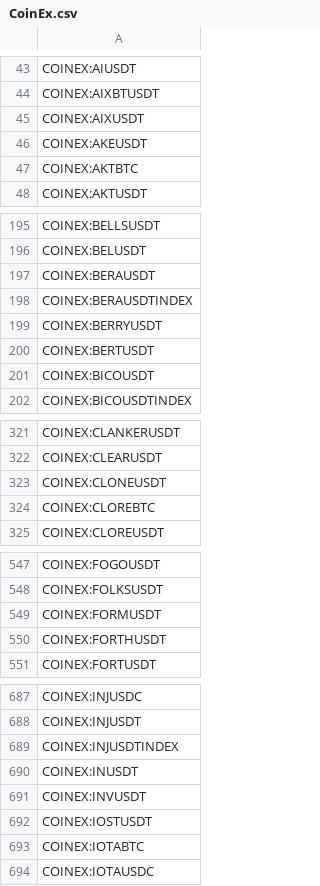
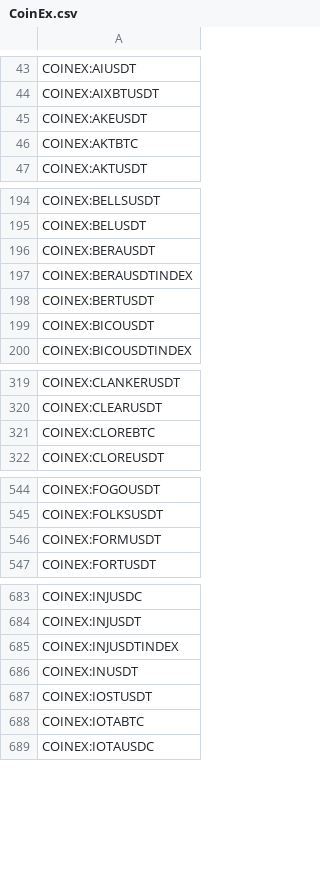
Before and after one commit to CryptowChris/Crypto-Exchanges-Tickers, a CSV file: tickers/CoinEx.csv, drawn as a sheet; only a part is shown, gaps mark what is left out; removed rows and columns are numbered as before the commit, all else as after; the diff covers the shown part only; the diff names each change by its address in the sheet, - before the commit and + after, or states it on an @@ line.

Commit message:
Update tickers 2026-04-29
Modified CSV files: tickers/Binance.csv, tickers/Binance.futures.csv, tickers/BingX.csv, tickers/BingX.futures.csv, tickers/Bitget.csv, tickers/Bybit.csv, tickers/Bybit.futures.csv, tickers/CoinEx.csv, tickers/Coinbase.csv, tickers/Gate.io.futures.csv, tickers/Gateio.csv, tickers/Kucoin.csv, tickers/Kucoin.futures.csv, tickers/LBank.csv, tickers/Mexc.csv, tickers/Mexc.futures.csv, tickers/OKX.futures.csv, tickers/Poloniex.csv, tickers/Weex.csv, tickers/Weex.futures.csv

Summary of changes:
Binance:
  + Added lines:
    + BINANCE:AVNTU
    + BINANCE:BIOU
    + BINANCE:CHIPU
    + BINANCE:CHIPUSD1
    + BINANCE:KATU
    + BINANCE:USD1TRY
    + BINANCE:XAUTUSD1

Binance.futures:
  - Removed lines:
    - BINANCE:BDXNUSDT.P

BingX:
  + Added lines:
    + BINGX:SLINKUSDTPS

BingX.futures:
  + Added lines:
    + BINGX:NCSKAMD2USDUSDT.P
    + BINGX:NCSKAVGO2USDUSDT.P
    + BINGX:NCSKQCOM2USDUSDT.P
    + BINGX:PHAROSUSDT.P
  - Removed lines:
    - BINGX:CHIBIUSDT.P
    - BINGX:GOBOBUSDT.P
    - BINGX:PUMPCADEUSDT.P

Bitget:
  + Added lines:
    + BITGET:PROSUSDT

Bybit:
  - Removed lines:
    - BYBIT:IZIUSDT
    - BYBIT:MONPROUSDT
    - BYBIT:UXLINKUSDT

Bybit.futures:
  + Added lines:
    + BYBIT:AAPLUSDT.P
    + BYBIT:AMZNUSDT.P
    + BYBIT:SNDKUSDT.P
  - Removed lines:
    - BYBIT:SOLUSDT15MAY26.P
    - BYBIT:SOLUSDT29MAY26.P
    - BYBIT:SOLVUSDT.P

CoinEx:
  + Added lines:
    + COINEX:NOCKUSDT
  - Removed lines:
    - COINEX:AIXUSDT
    - COINEX:BERRYUSDT
    - COINEX:CLONEUSDT
    - COINEX:FORTHUSDT
    - COINEX:INVUSDT
    - COINEX:TRUUSDT
    - COINEX:TYBGUSDT
    - COINEX:USDUCUSDT
    - COINEX:WNCGUSDT

Coinbase:
  + Added lines:
    + COINBASE:PROSUSD
    + COINBASE:VIRTUALUSD

Gate.io.futures:
  + Added lines:
    + GATEIO:ANETUSDT.P
    + GATEIO:BLENDUSDT.P
    + GATEIO:CLSUSDT.P
    + GATEIO:CRWVUSDT.P
    + GATEIO:DDOGUSDT.P
    + GATEIO:IRENUSDT.P
    + GATEIO:MDBUSDT.P
    + GATEIO:NBISUSDT.P
    + GATEIO:SNOWUSDT.P

Gateio:
  + Added lines:
    + GATEIO:ACN1USDT
    + GATEIO:BLENDUSDT
  - Removed lines:
    - GATEIO:ICEUSDT
    - GATEIO:MOBILEUSDT

Kucoin:
  + Added lines:
    + KUCOIN:ACNUSDT
    + KUCOIN:SPCUSDT
  - Removed lines:
    - KUCOIN:BSUUSDT

Kucoin.futures:
  + Added lines:
    + KUCOIN:BMNRUSDTM.P
    + KUCOIN:COSTUSDTM.P
    + KUCOIN:LLYUSDTM.P
    + KUCOIN:PROSUSDTM.P
  - Removed lines:
    - KUCOIN:AUDIOUSDTM.P
    - KUCOIN:DAMUSDTM.P
[Summary truncated]

```diff
--- a/tickers/CoinEx.csv
+++ b/tickers/CoinEx.csv
-row 45: COINEX:AIXUSDT
-row 199: COINEX:BERRYUSDT
-row 323: COINEX:CLONEUSDT
-row 550: COINEX:FORTHUSDT
-row 691: COINEX:INVUSDT
```
Also changed, not shown: 1 added row and 4 removed rows elsewhere in this file, tickers/Binance.csv, tickers/Gate.io.futures.csv, 17 other files.
